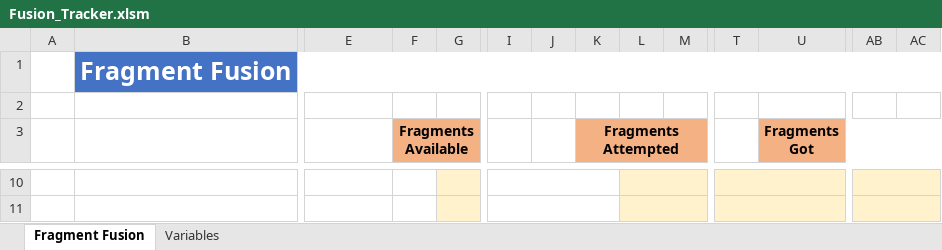
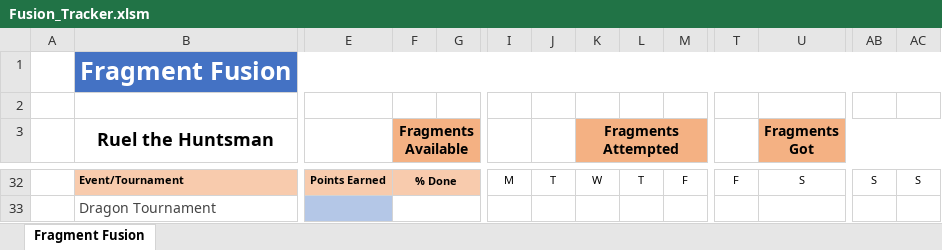
Before and after one commit to raidchamps/static-data, an Excel workbook: Fusion_Tracker.xlsm, sheet Fragment Fusion, drawn as a sheet; only a part is shown, gaps mark what is left out; values as stored, in another font and other column widths than the file's, no borders; charts and pictures and conditional formats not drawn; removed rows and columns are numbered as before the commit, all else as after; rows hold the shown columns only; the diff covers the shown part only; the diff names each change by its address in the sheet, - before the commit and + after, or states it on an @@ line.

Commit message:
Update Fusion_Tracker.xlsm

```diff
--- a/Fusion_Tracker.xlsm (sheet Fragment Fusion)
+++ b/Fusion_Tracker.xlsm (sheet Fragment Fusion)
@@ sheet tab hidden: Variables @@
-B3: (empty)
+B3: Ruel the Huntsman
-row 32: (empty)
+row 32:  | Event/Tournament | Points Earned | % Done |  | M | T | W | T | F | F | S | S | S
-B32:F32 fill: none
+B32:F32 fill: #F8CBAD
+F32:G32 merged
-G32 fill: #FFF2CC
+G32 fill: #F8CBAD
-I10:K10 merged
-L32:M33 fill: #FFF2CC
+L32:M33 fill: none
-L10:M10 merged
-T32:U33 fill: #FFF2CC
+T32:U33 fill: none
-T10:U10 merged
-AB32:AC33 fill: #FFF2CC
+AB32:AC33 fill: none
-AB10:AC10 merged
-row 33: (empty)
+row 33:  | Dragon Tournament
-E33 fill: none
+E33 fill: #B4C7E7
+F33:G33 merged
-G33 fill: #FFF2CC
+G33 fill: none
-I11:K11 merged
-L11:M11 merged
-T11:U11 merged
-AB11:AC11 merged
```
Also changed, not shown: 3 added rows, 16 removed rows, 25 edited cells, cell formats and merged cells elsewhere in this sheet.
